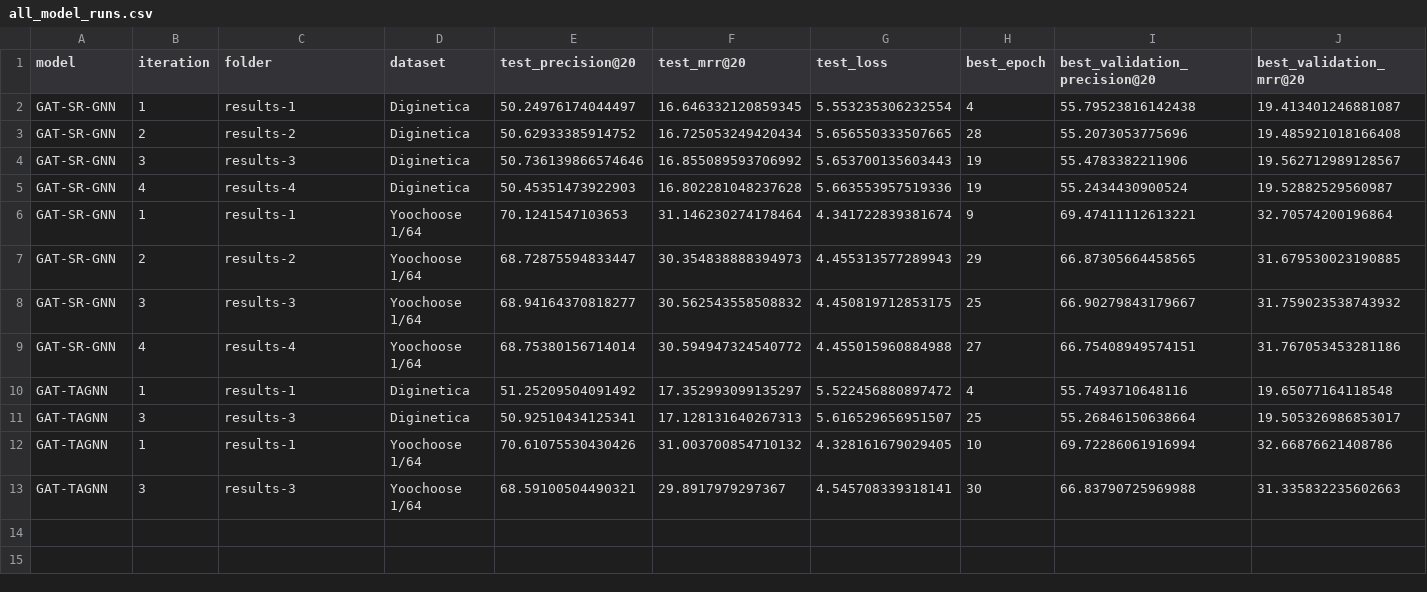
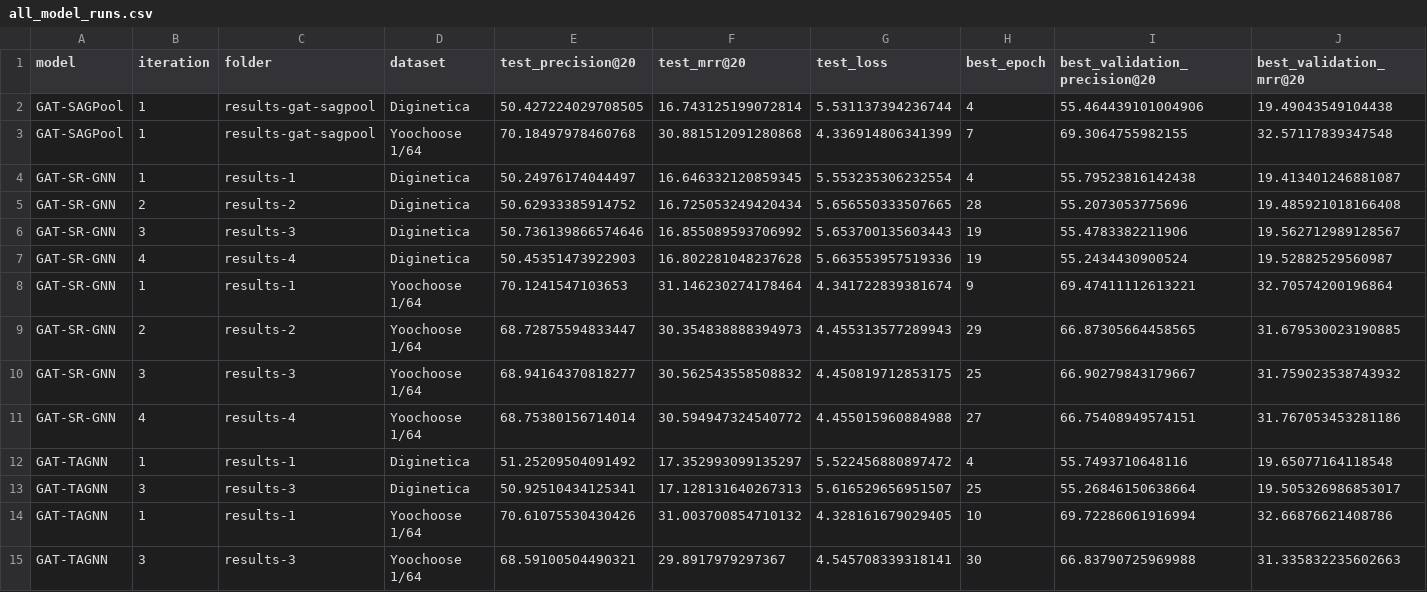
Before and after one commit to karolbystrek/Session-based-Recommendation-with-Graph-Attention-Networks, a CSV file: results-analysis/all_model_runs.csv, drawn as a sheet; only a part is shown; rows hold the shown columns only; the diff names each change by its address in the sheet, - before the commit and + after, or states it on an @@ line.

```diff
--- a/results-analysis/all_model_runs.csv
+++ b/results-analysis/all_model_runs.csv
+row 2: GAT-SAGPool | 1 | results-gat-sagpool | Diginetica | 50.427224029708505 | 16.743125199072814 | 5.531137394236744 | 4 | 55.464439101004906 | 19.49043549104438
+row 3: GAT-SAGPool | 1 | results-gat-sagpool | Yoochoose 1/64 | 70.18497978460768 | 30.881512091280868 | 4.336914806341399 | 7 | 69.3064755982155 | 32.57117839347548
```
Also changed, not shown: results-analysis/best_vs_baseline.csv, results-analysis/training_histories.csv, 11 other files.
